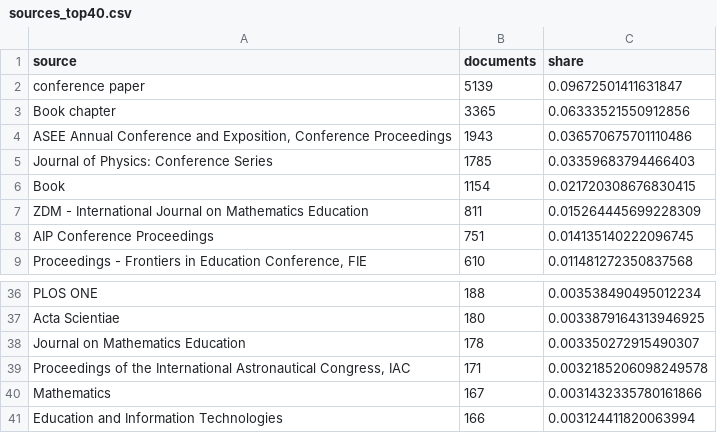
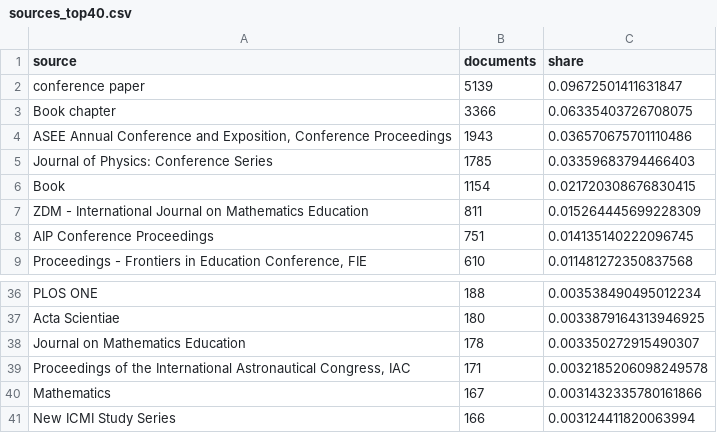
Before and after one commit to JUANES89105/From_Text_to_Structure, a CSV file: aditional_experiments/results/e6_corpus_profile/sources_top40.csv, drawn as a sheet; only a part is shown, gaps mark what is left out.

```diff
--- a/aditional_experiments/results/e6_corpus_profile/sources_top40.csv
+++ b/aditional_experiments/results/e6_corpus_profile/sources_top40.csv
@@ -2,3 +2,3 @@ source,documents,share
 conference paper,5139,0.09672501411631847
-Book chapter,3365,0.06333521550912856
+Book chapter,3366,0.06335403726708075
 "ASEE Annual Conference and Exposition, Conference Proceedings",1943,0.036570675701110486
@@ -40,2 +40,2 @@ Journal on Mathematics Education,178,0.003350272915490307
 Mathematics,167,0.0031432335780161866
-Education and Information Technologies,166,0.003124411820063994
+New ICMI Study Series,166,0.003124411820063994
```
Also changed, not shown: aditional_experiments/results/e6_corpus_profile/language_abstract_by_period.csv, aditional_experiments/results/e6_corpus_profile/language_title.csv, 10 other files.
